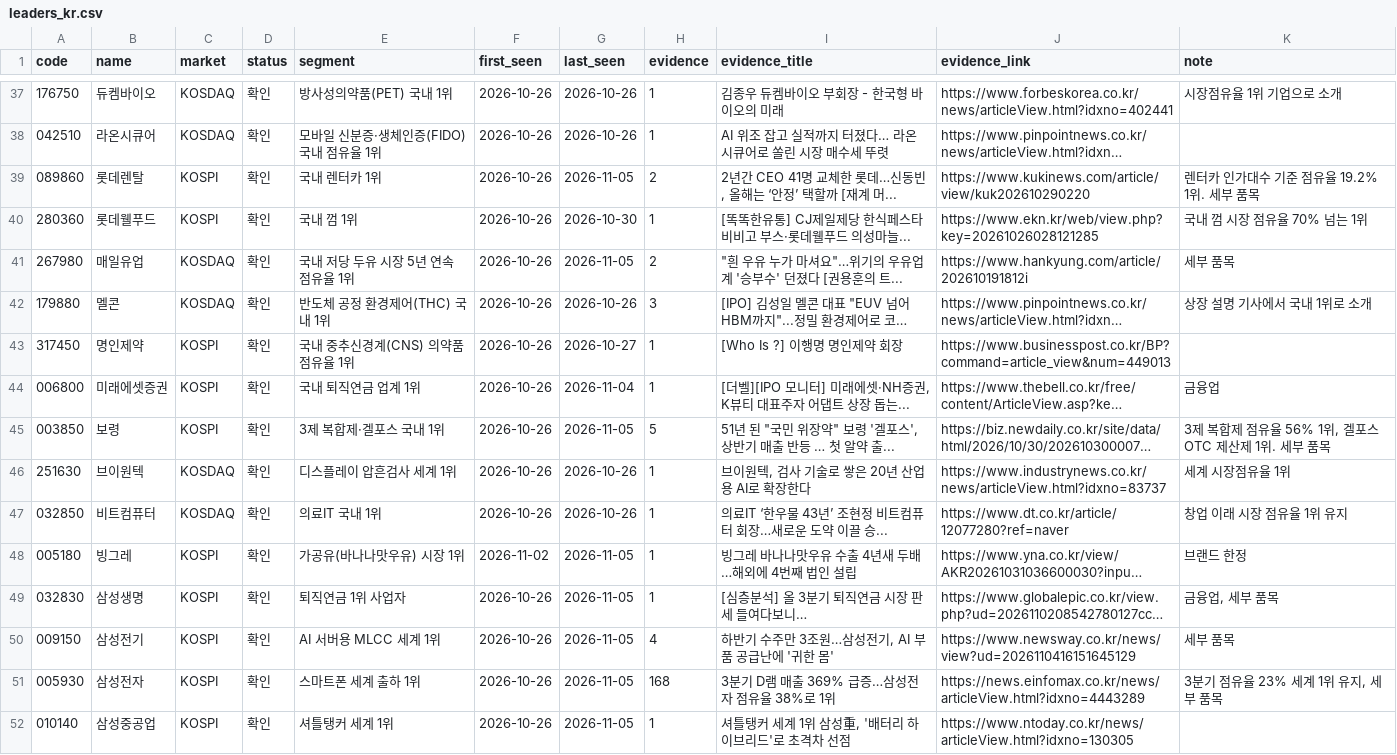
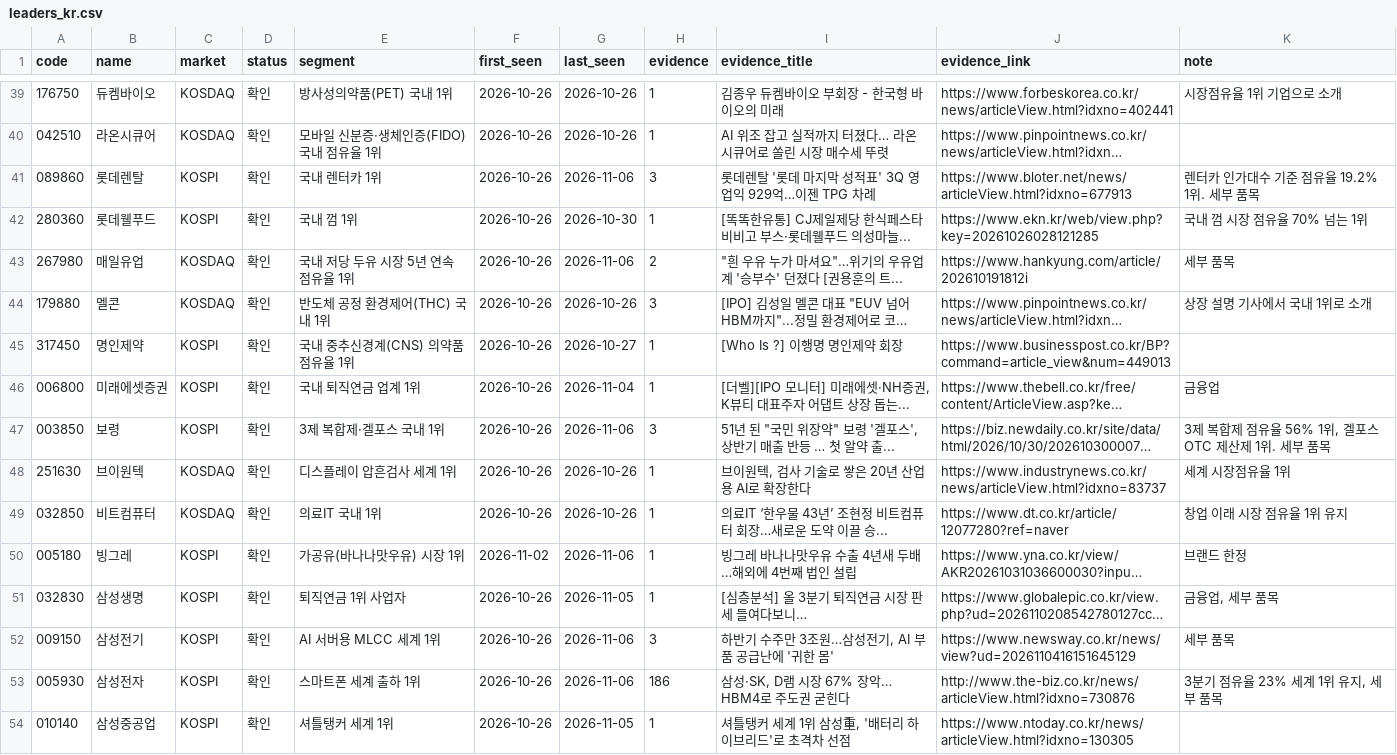
Before and after one commit to kdj950323-glitch/todo, a CSV file: kr-leaders/state/leaders_kr.csv, drawn as a sheet; only a part is shown, gaps mark what is left out; long unchanged cells end in …; addresses are those after the commit; the diff covers the shown part only; the diff names each change by its address in the sheet, - before the commit and + after, or states it on an @@ line.

```diff
--- a/kr-leaders/state/leaders_kr.csv
+++ b/kr-leaders/state/leaders_kr.csv
-G41 (last_seen): 2026-11-05
+G41 (last_seen): 2026-11-06
-H41 (evidence): 2
+H41 (evidence): 3
-I41 (evidence_title): 2년간 CEO 41명 교체한 롯데…신동빈, 올해는 ‘안정’ 택할까 [재계 머...
+I41 (evidence_title): 롯데렌탈 '롯데 마지막 성적표' 3Q 영업익 929억…이젠 TPG 차례
-J41 (evidence_link): https://www.kukinews.com/article/view/kuk202610290220
+J41 (evidence_link): https://www.bloter.net/news/articleView.html?idxno=677913
-G43 (last_seen): 2026-11-05
+G43 (last_seen): 2026-11-06
-G47 (last_seen): 2026-11-05
+G47 (last_seen): 2026-11-06
-H47 (evidence): 5
+H47 (evidence): 3
-G50 (last_seen): 2026-11-05
+G50 (last_seen): 2026-11-06
-G52:G53 (last_seen): 2026-11-05
+G52:G53 (last_seen): 2026-11-06
-H52 (evidence): 4
+H52 (evidence): 3
-H53 (evidence): 168
+H53 (evidence): 186
-I53 (evidence_title): 3분기 D램 매출 369% 급증…삼성전자 점유율 38%로 1위
+I53 (evidence_title): 삼성·SK, D램 시장 67% 장악… HBM4로 주도권 굳힌다
-J53 (evidence_link): https://news.einfomax.co.kr/news/articleView.html?idxno=4443289
+J53 (evidence_link): http://www.the-biz.co.kr/news/articleView.html?idxno=730876
```
Also changed, not shown: 5 added rows and 77 edited cells elsewhere in this file, kr-leaders/state/kr_flow.csv, kr-leaders/state/kr_news_seen.csv, 7 other files.
